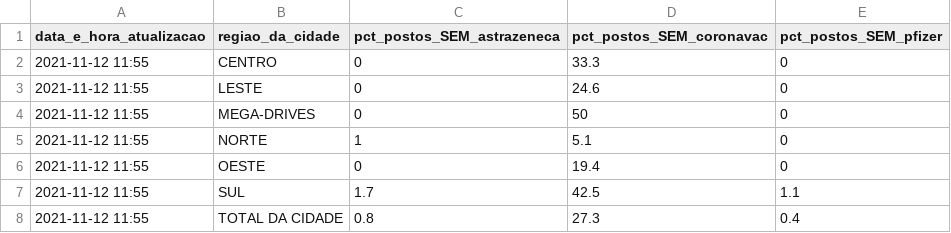
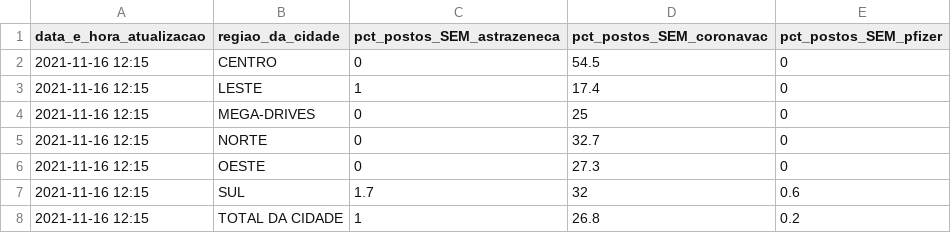
Before and after one commit to anacarolinamoreno/filometro, a CSV file: dados/resumo_mais_atual.csv, drawn as a sheet.

Commit message:
Coleta dos dads: 16/11 - 12h15

```diff
--- a/dados/resumo_mais_atual.csv
+++ b/dados/resumo_mais_atual.csv
@@ -1,8 +1,8 @@
 "data_e_hora_atualizacao","regiao_da_cidade","pct_postos_SEM_astrazeneca","pct_postos_SEM_coronavac","pct_postos_SEM_pfizer"
-"2021-11-12 11:55","CENTRO",0,33.3,0
-"2021-11-12 11:55","LESTE",0,24.6,0
-"2021-11-12 11:55","MEGA-DRIVES",0,50,0
-"2021-11-12 11:55","NORTE",1,5.1,0
-"2021-11-12 11:55","OESTE",0,19.4,0
-"2021-11-12 11:55","SUL",1.7,42.5,1.1
-"2021-11-12 11:55","TOTAL DA CIDADE",0.8,27.3,0.4
+"2021-11-16 12:15","CENTRO",0,54.5,0
+"2021-11-16 12:15","LESTE",1,17.4,0
+"2021-11-16 12:15","MEGA-DRIVES",0,25,0
+"2021-11-16 12:15","NORTE",0,32.7,0
+"2021-11-16 12:15","OESTE",0,27.3,0
+"2021-11-16 12:15","SUL",1.7,32,0.6
+"2021-11-16 12:15","TOTAL DA CIDADE",1,26.8,0.2
```
